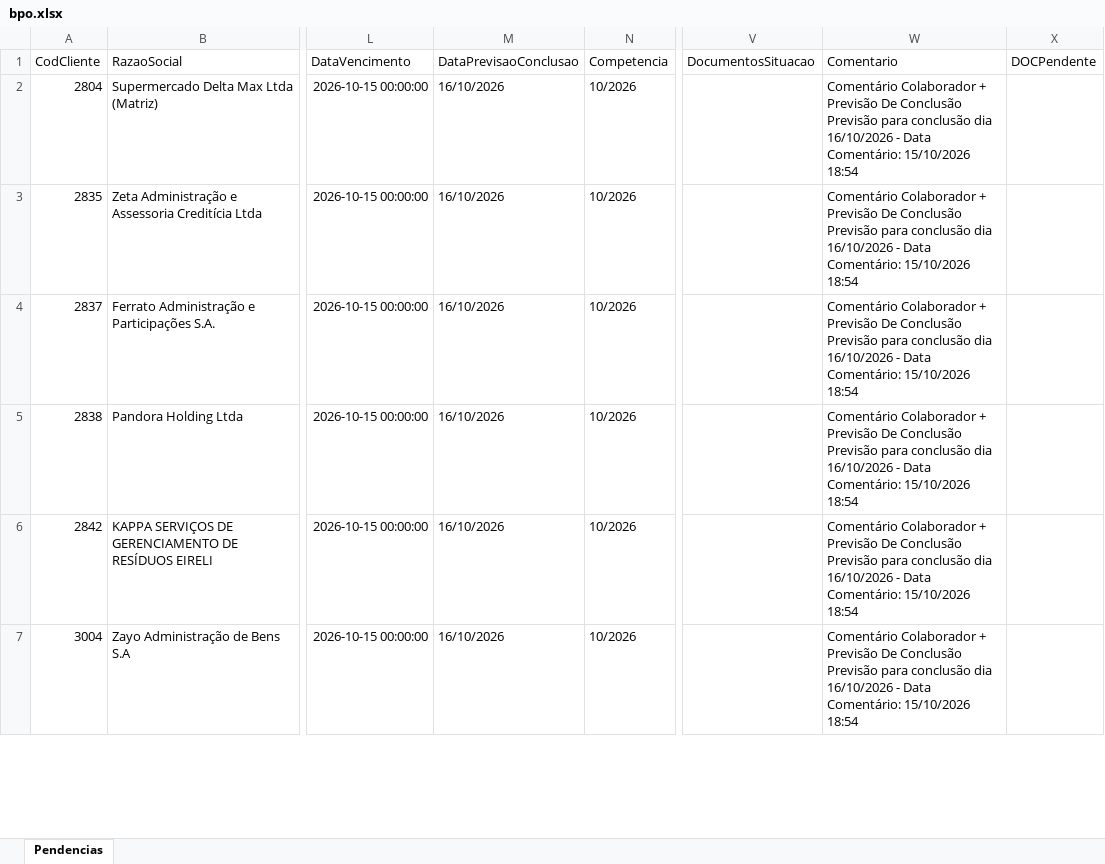
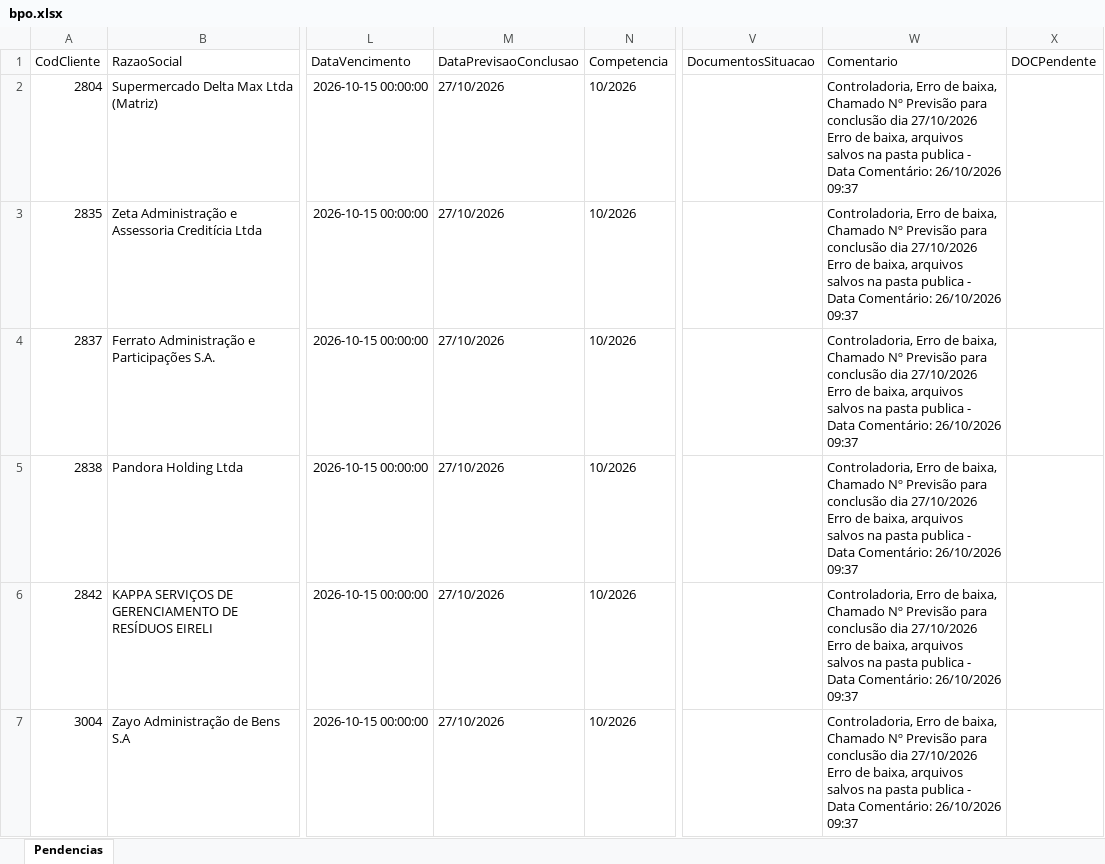
Before and after one commit to Controladoria-MG/Portal-das-tarefas, an Excel workbook: dados/base/bpo.xlsx, sheet Pendencias, drawn as a sheet; only a part is shown, gaps mark what is left out; values as stored, in another font and other column widths than the file's, no borders; ↵ is a line break in a cell; the diff covers the shown part only; the diff names each change by its address in the sheet, - before the commit and + after, or states it on an @@ line.

```diff
--- a/dados/base/bpo.xlsx (sheet Pendencias)
+++ b/dados/base/bpo.xlsx (sheet Pendencias)
-M2:M7 (DataPrevisaoConclusao): 16/10/2026
+M2:M7 (DataPrevisaoConclusao): 27/10/2026
-W2:W7 (Comentario): Comentário Colaborador + Previsão De Conclusão Previsão para conclusão dia 16/10/2026 - Data Comentário: 15/10/2026 18:54
+W2:W7 (Comentario): Controladoria, Erro de baixa, Chamado Nº Previsão para conclusão dia 27/10/2026 ↵ Erro de baixa, arquivos salvos na pasta publica - Data Comentário: 26/10/2026 09:37
```
Also changed, not shown: 1 added row, 1 removed row and 12 edited cells elsewhere in this sheet, dados/base/goias.xlsx, dados/base/mg_express.xlsx, 3 other files.
